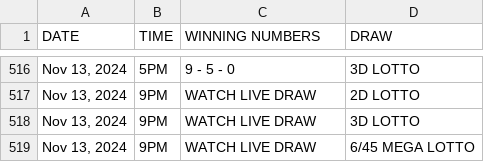
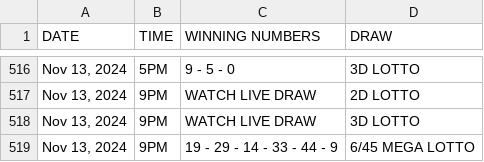
Before and after one commit to David-Monreal/lrsphilippinesofficial, a CSV file: csv/result.csv, drawn as a sheet; only a part is shown, gaps mark what is left out.

Commit message:
Update result.csv

```diff
--- a/csv/result.csv
+++ b/csv/result.csv
@@ -518,2 +518,2 @@ DATE,TIME,WINNING NUMBERS,DRAW
 "Nov 13, 2024",9PM,WATCH LIVE DRAW,3D LOTTO
-"Nov 13, 2024",9PM,WATCH LIVE DRAW,6/45 MEGA LOTTO
+"Nov 13, 2024",9PM,19 - 29 - 14 - 33 - 44 - 9,6/45 MEGA LOTTO
```
